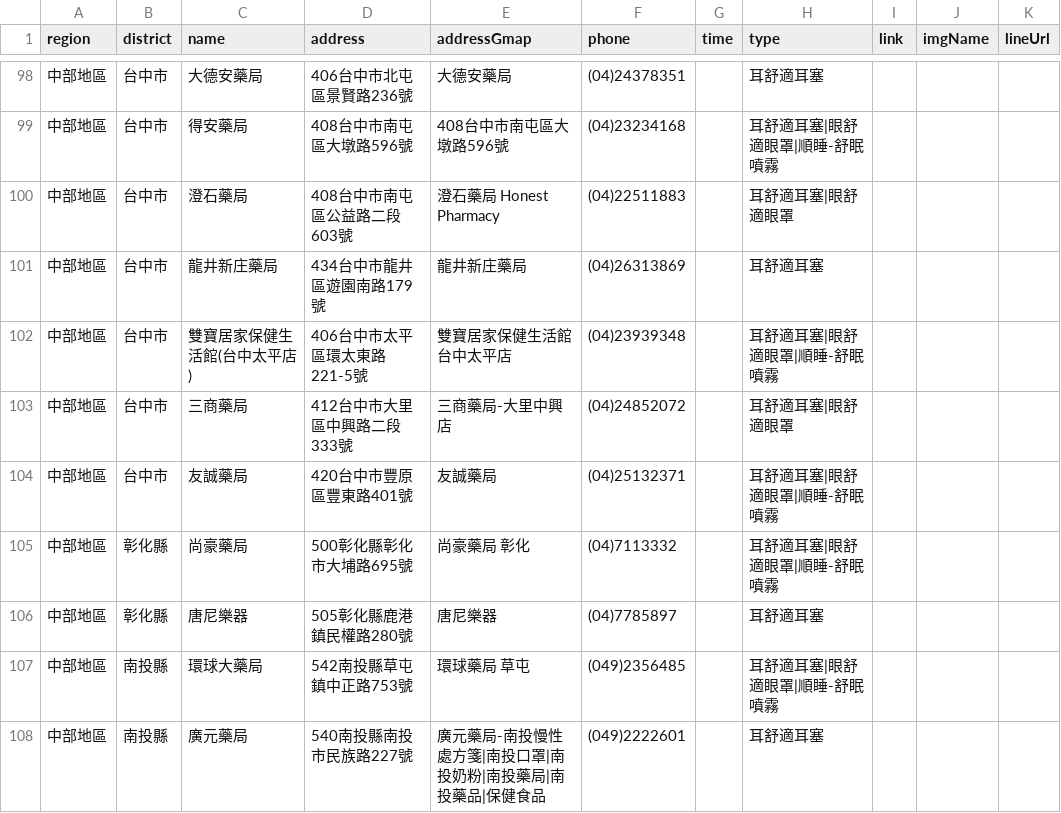
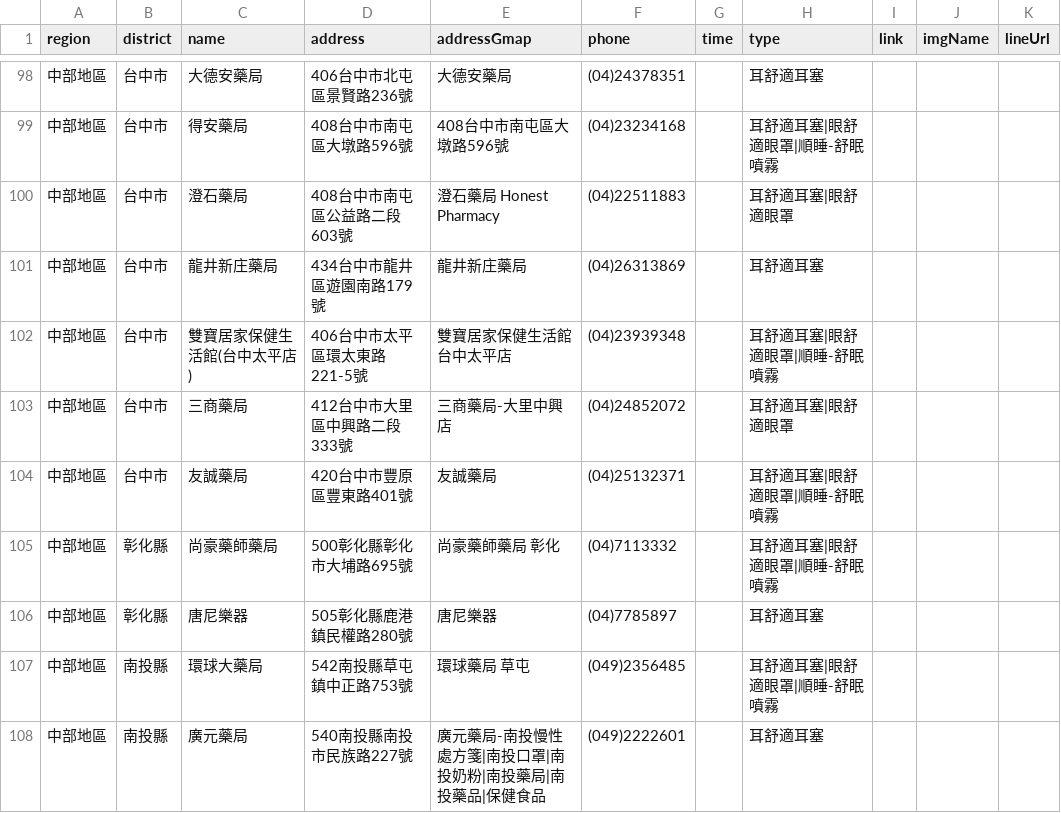
Before and after one commit to Jim-Chang/acousdea-sale-place-public, a CSV file: place/place.csv, drawn as a sheet; only a part is shown, gaps mark what is left out.

Commit message:
update

```diff
--- a/place/place.csv
+++ b/place/place.csv
@@ -104,3 +104,3 @@ region,district,name,address,addressGmap,phone,time,type,link,imgName,lineUrl
 中部地區,台中市,友誠藥局,420台中市豐原區豐東路401號,友誠藥局,(04)25132371,,耳舒適耳塞|眼舒適眼罩|順睡-舒眠噴霧,,,
-中部地區,彰化縣,尚豪藥局,500彰化縣彰化市大埔路695號,尚豪藥局 彰化,(04)7113332,,耳舒適耳塞|眼舒適眼罩|順睡-舒眠噴霧,,,
+中部地區,彰化縣,尚豪藥師藥局,500彰化縣彰化市大埔路695號,尚豪藥師藥局 彰化,(04)7113332,,耳舒適耳塞|眼舒適眼罩|順睡-舒眠噴霧,,,
 中部地區,彰化縣,唐尼樂器,505彰化縣鹿港鎮民權路280號,唐尼樂器,(04)7785897,,耳舒適耳塞,,,
```
